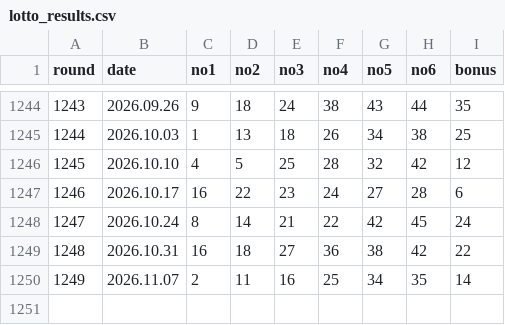
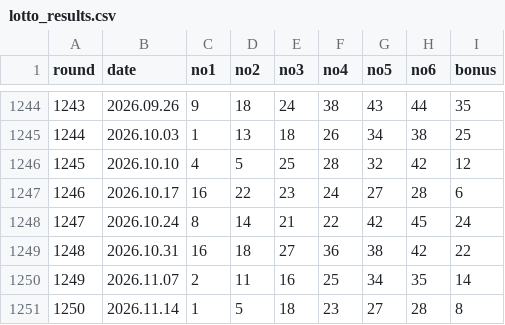
Before and after one commit to kyc1321/lotto_crawler, a CSV file: lotto_results.csv, drawn as a sheet; only a part is shown, gaps mark what is left out.

```diff
--- a/lotto_results.csv
+++ b/lotto_results.csv
@@ -1250 +1250,2 @@ round,date,no1,no2,no3,no4,no5,no6,bonus
 1249,2026.11.07,2,11,16,25,34,35,14
+1250,2026.11.14,1,5,18,23,27,28,8
```
